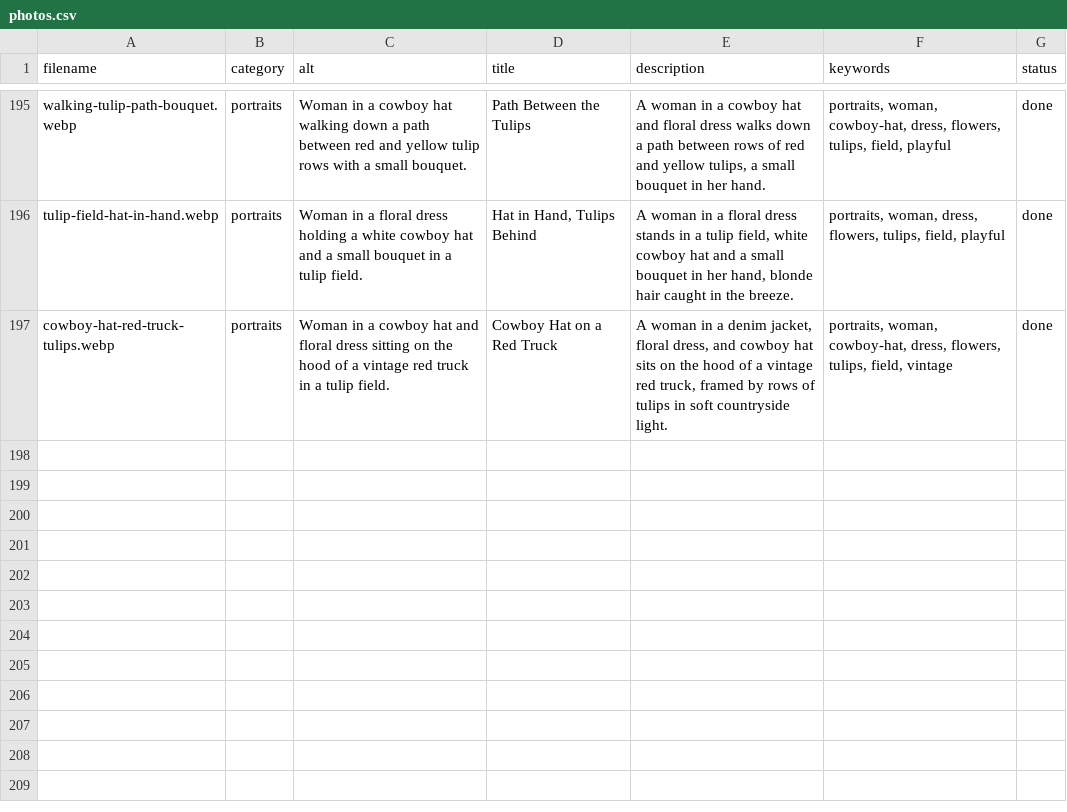
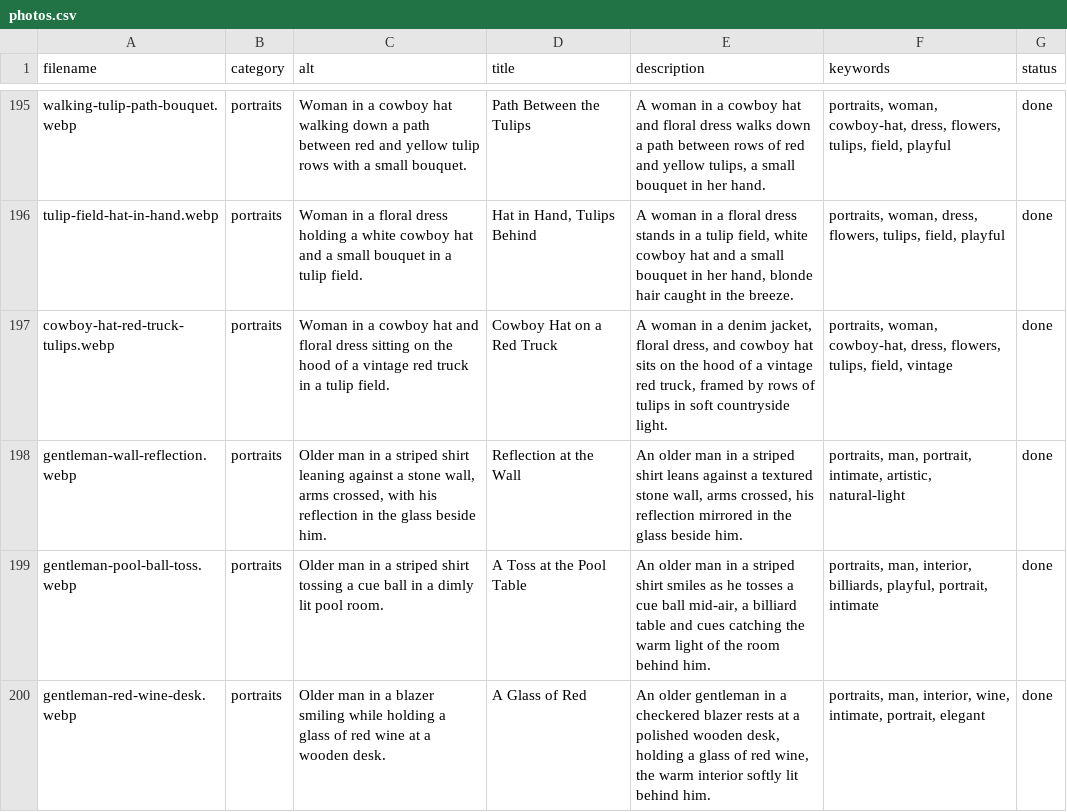
Before and after one commit to agerzon21/veronica-website, a CSV file: src/data/photos.csv, drawn as a sheet; only a part is shown, gaps mark what is left out; the diff names each change by its address in the sheet, - before the commit and + after, or states it on an @@ line.

```diff
--- a/src/data/photos.csv
+++ b/src/data/photos.csv
+row 198: gentleman-wall-reflection.webp | portraits | Older man in a striped shirt leaning against a stone wall, arms crossed, with his reflection in the glass beside him. | Reflection at the Wall | An older man in a striped shirt leans against a textured stone wall, arms crossed, his reflection mirrored in the glass beside him. | portraits, man, portrait, intimate, artistic, natural-light | done
+row 199: gentleman-pool-ball-toss.webp | portraits | Older man in a striped shirt tossing a cue ball in a dimly lit pool room. | A Toss at the Pool Table | An older man in a striped shirt smiles as he tosses a cue ball mid-air, a billiard table and cues catching the warm light of the room behind him. | portraits, man, interior, billiards, playful, portrait, intimate | done
+row 200: gentleman-red-wine-desk.webp | portraits | Older man in a blazer smiling while holding a glass of red wine at a wooden desk. | A Glass of Red | An older gentleman in a checkered blazer rests at a polished wooden desk, holding a glass of red wine, the warm interior softly lit behind him. | portraits, man, interior, wine, intimate, portrait, elegant | done
```
Also changed, not shown: 3 other files.
